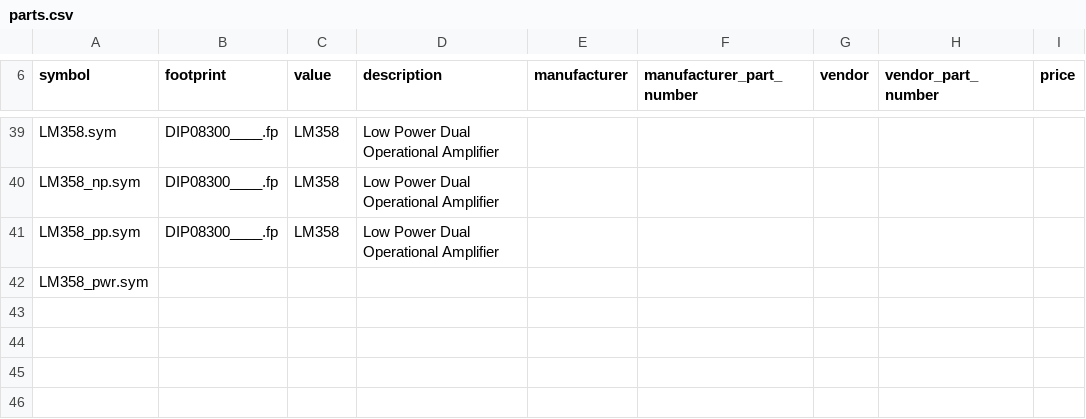
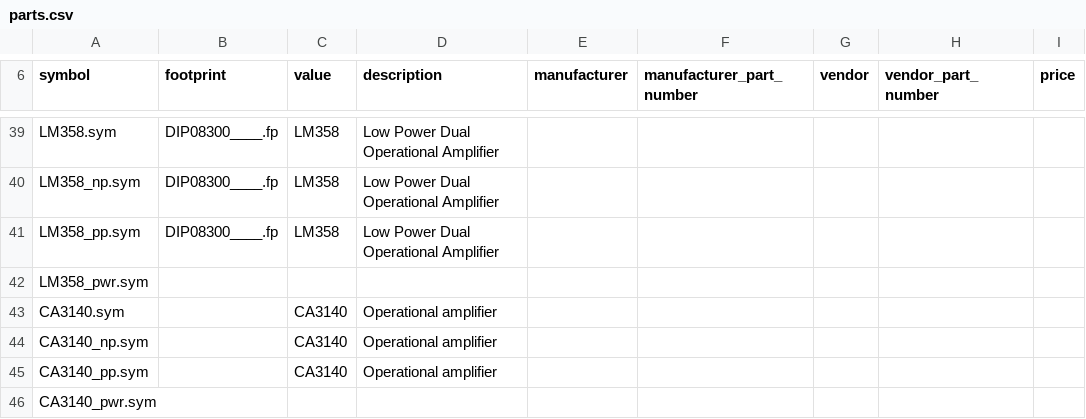
Before and after one commit to bert/geda-parts, a CSV file: parts.csv, drawn as a sheet; only a part is shown, gaps mark what is left out; the diff names each change by its address in the sheet, - before the commit and + after, or states it on an @@ line.

Commit message:
Added CA3140 parts.

```diff
--- a/parts.csv
+++ b/parts.csv
+row 43: CA3140.sym |  | CA3140 | Operational amplifier
+row 44: CA3140_np.sym |  | CA3140 | Operational amplifier
+row 45: CA3140_pp.sym |  | CA3140 | Operational amplifier
+row 46: CA3140_pwr.sym
```
